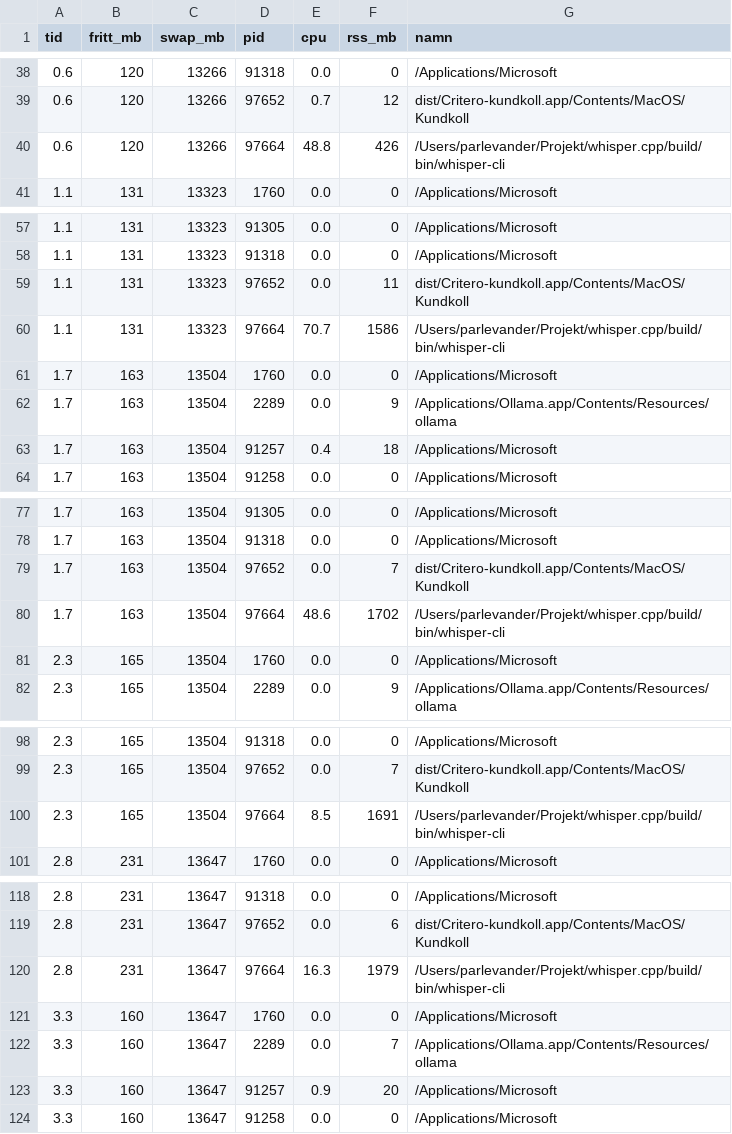
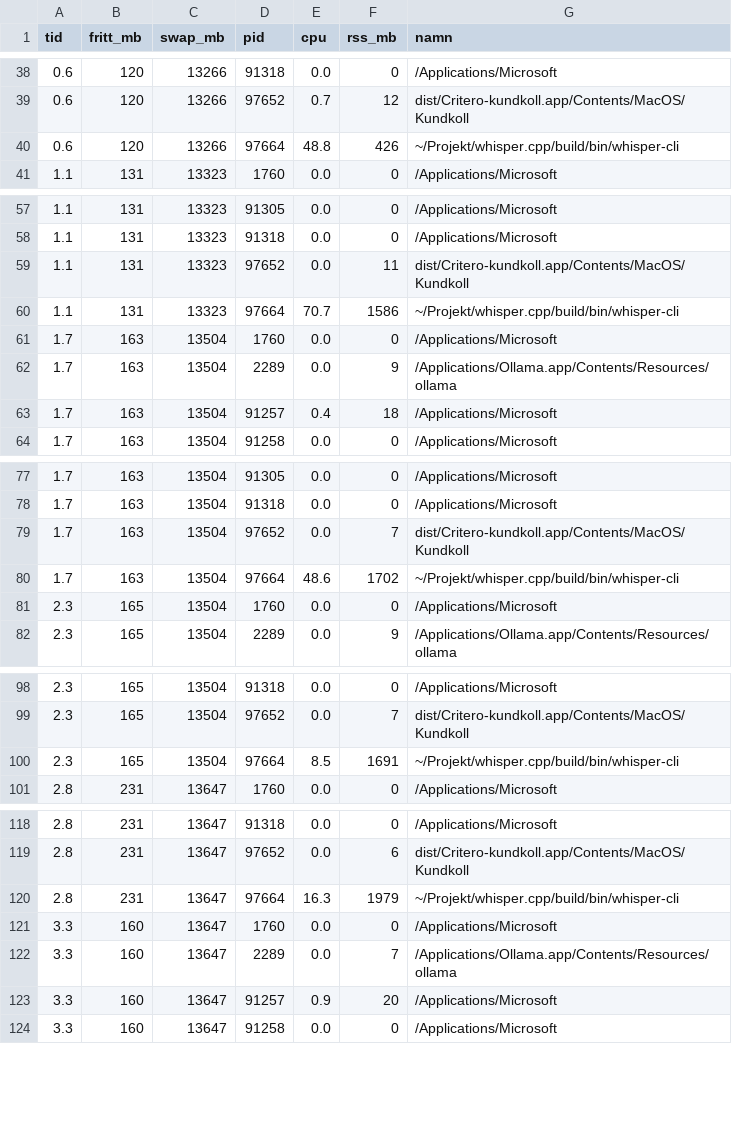
Before and after one commit to Criterio-inc/kundkoll, a CSV file: docs/matningar/arkiv-medium.csv, drawn as a sheet; only a part is shown, gaps mark what is left out; the diff covers the shown part only.

```diff
--- a/docs/matningar/arkiv-medium.csv
+++ b/docs/matningar/arkiv-medium.csv
@@ -39,3 +39,3 @@ tid,fritt_mb,swap_mb,pid,cpu,rss_mb,namn
 0.6,120,13266,97652,0.7,12,dist/Critero-kundkoll.app/Contents/MacOS/Kundkoll
-0.6,120,13266,97664,48.8,426,/Users/parlevander/Projekt/whisper.cpp/build/bin/whisper-cli
+0.6,120,13266,97664,48.8,426,~/Projekt/whisper.cpp/build/bin/whisper-cli
 1.1,131,13323,1760,0.0,0,/Applications/Microsoft
@@ -59,3 +59,3 @@ tid,fritt_mb,swap_mb,pid,cpu,rss_mb,namn
 1.1,131,13323,97652,0.0,11,dist/Critero-kundkoll.app/Contents/MacOS/Kundkoll
-1.1,131,13323,97664,70.7,1586,/Users/parlevander/Projekt/whisper.cpp/build/bin/whisper-cli
+1.1,131,13323,97664,70.7,1586,~/Projekt/whisper.cpp/build/bin/whisper-cli
 1.7,163,13504,1760,0.0,0,/Applications/Microsoft
@@ -79,3 +79,3 @@ tid,fritt_mb,swap_mb,pid,cpu,rss_mb,namn
 1.7,163,13504,97652,0.0,7,dist/Critero-kundkoll.app/Contents/MacOS/Kundkoll
-1.7,163,13504,97664,48.6,1702,/Users/parlevander/Projekt/whisper.cpp/build/bin/whisper-cli
+1.7,163,13504,97664,48.6,1702,~/Projekt/whisper.cpp/build/bin/whisper-cli
 2.3,165,13504,1760,0.0,0,/Applications/Microsoft
@@ -99,3 +99,3 @@ tid,fritt_mb,swap_mb,pid,cpu,rss_mb,namn
 2.3,165,13504,97652,0.0,7,dist/Critero-kundkoll.app/Contents/MacOS/Kundkoll
-2.3,165,13504,97664,8.5,1691,/Users/parlevander/Projekt/whisper.cpp/build/bin/whisper-cli
+2.3,165,13504,97664,8.5,1691,~/Projekt/whisper.cpp/build/bin/whisper-cli
 2.8,231,13647,1760,0.0,0,/Applications/Microsoft
@@ -119,3 +119,3 @@ tid,fritt_mb,swap_mb,pid,cpu,rss_mb,namn
 2.8,231,13647,97652,0.0,6,dist/Critero-kundkoll.app/Contents/MacOS/Kundkoll
-2.8,231,13647,97664,16.3,1979,/Users/parlevander/Projekt/whisper.cpp/build/bin/whisper-cli
+2.8,231,13647,97664,16.3,1979,~/Projekt/whisper.cpp/build/bin/whisper-cli
 3.3,160,13647,1760,0.0,0,/Applications/Microsoft
```
Also changed, not shown: 14 edited cells elsewhere in this file, docs/matningar/live-small.csv, 6 other files.
